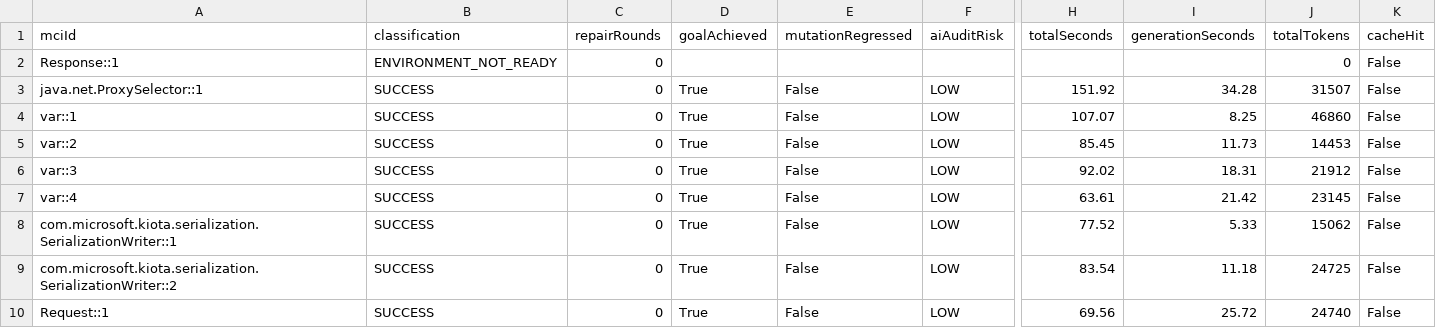
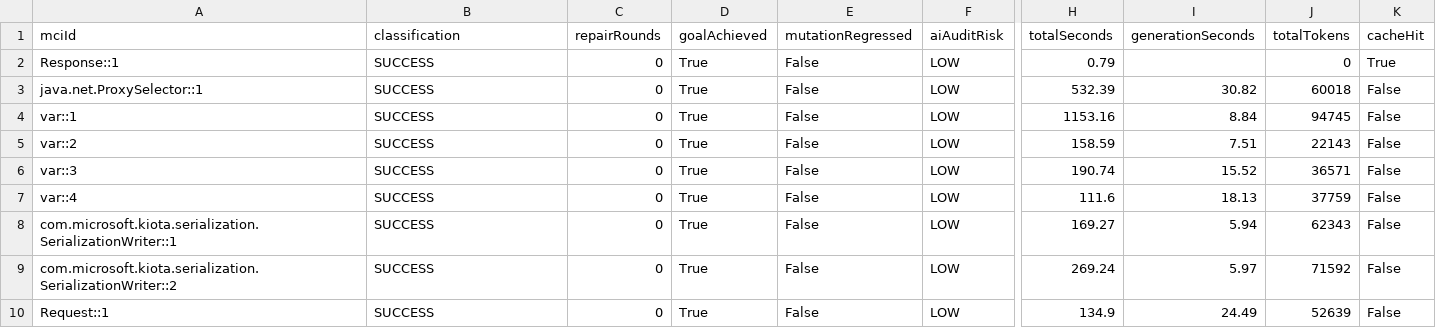
Before and after one commit to gzhao9/CloneDeMocker-v2, a CSV file: data/kiota-java/refactoring/CloneDeMocker+Terra-5.6/refactoring-results.csv, drawn as a sheet; only a part is shown, gaps mark what is left out; the diff covers the shown part only; the diff names each change by its address in the sheet, - before the commit and + after, or states it on an @@ line.

```diff
--- a/data/kiota-java/refactoring/CloneDeMocker+Terra-5.6/refactoring-results.csv
+++ b/data/kiota-java/refactoring/CloneDeMocker+Terra-5.6/refactoring-results.csv
-B2 (classification): ENVIRONMENT_NOT_READY
+B2 (classification): SUCCESS
-D2 (goalAchieved): (empty)
+D2 (goalAchieved): True
-E2 (mutationRegressed): (empty)
+E2 (mutationRegressed): False
-F2 (aiAuditRisk): (empty)
+F2 (aiAuditRisk): LOW
-H2 (totalSeconds): (empty)
+H2 (totalSeconds): 0.79
-K2 (cacheHit): False
+K2 (cacheHit): True
-H3 (totalSeconds): 151.92
+H3 (totalSeconds): 532.39
-I3 (generationSeconds): 34.28
+I3 (generationSeconds): 30.82
-J3 (totalTokens): 31507
+J3 (totalTokens): 60018
-H4 (totalSeconds): 107.07
+H4 (totalSeconds): 1153.16
-I4 (generationSeconds): 8.25
+I4 (generationSeconds): 8.84
-J4 (totalTokens): 46860
+J4 (totalTokens): 94745
-H5 (totalSeconds): 85.45
+H5 (totalSeconds): 158.59
-I5 (generationSeconds): 11.73
+I5 (generationSeconds): 7.51
-J5 (totalTokens): 14453
+J5 (totalTokens): 22143
-H6 (totalSeconds): 92.02
+H6 (totalSeconds): 190.74
-I6 (generationSeconds): 18.31
+I6 (generationSeconds): 15.52
-J6 (totalTokens): 21912
+J6 (totalTokens): 36571
-H7 (totalSeconds): 63.61
+H7 (totalSeconds): 111.6
-I7 (generationSeconds): 21.42
+I7 (generationSeconds): 18.13
-J7 (totalTokens): 23145
+J7 (totalTokens): 37759
-H8 (totalSeconds): 77.52
+H8 (totalSeconds): 169.27
-I8 (generationSeconds): 5.33
+I8 (generationSeconds): 5.94
-J8 (totalTokens): 15062
+J8 (totalTokens): 62343
-H9 (totalSeconds): 83.54
+H9 (totalSeconds): 269.24
-I9 (generationSeconds): 11.18
+I9 (generationSeconds): 5.97
-J9 (totalTokens): 24725
+J9 (totalTokens): 71592
-H10 (totalSeconds): 69.56
+H10 (totalSeconds): 134.9
-I10 (generationSeconds): 25.72
+I10 (generationSeconds): 24.49
-J10 (totalTokens): 24740
+J10 (totalTokens): 52639
```
Also changed, not shown: 15 edited cells elsewhere in this file, data/kiota-java/refactoring/CloneDeMocker+Terra-5.6/cctr.csv, 9 other files.
